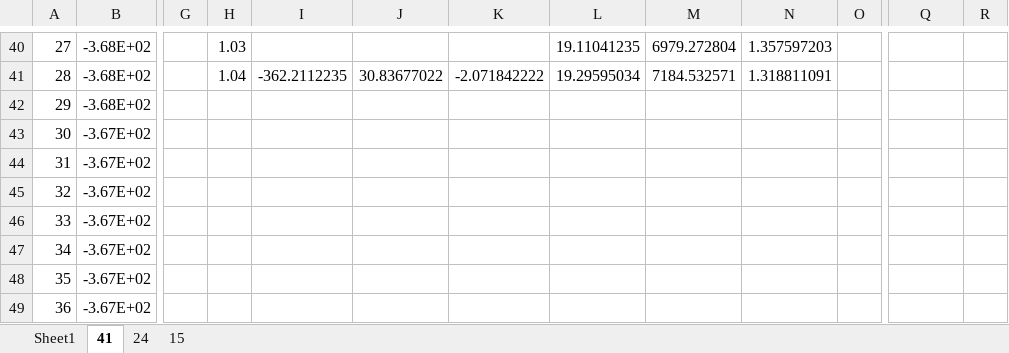
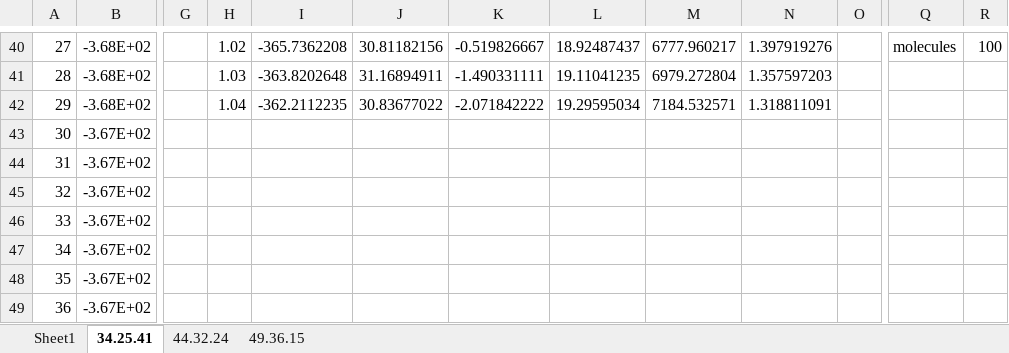
Before and after one commit to benbeeler/spreadsheets, an Excel workbook: SALT/LiCl-KCl-NaCl.xlsx, sheet 34.25.41, drawn as a sheet; only a part is shown, gaps mark what is left out; values as stored, in another font and other column widths than the file's, no borders; charts and pictures not drawn; the diff covers the shown part only; the diff names each change by its address in the sheet, - before the commit and + after, or states it on an @@ line.

```diff
--- a/SALT/LiCl-KCl-NaCl.xlsx (sheet 34.25.41)
+++ b/SALT/LiCl-KCl-NaCl.xlsx (sheet 34.25.41)
-sheet tab: 41
+sheet tab: 34.25.41
-sheet tab: 24
+sheet tab: 44.32.24
-sheet tab: 15
+sheet tab: 49.36.15
-H40: 1.03
+H40: 1.02
-I40: (empty)
+I40: -365.7362208
-J40: (empty)
+J40: 30.81182156
-K40: (empty)
+K40: -0.519826667
-L40: 19.11041235
+L40: 18.92487437
-M40: 6979.272804
+M40: 6777.960217
-N40: 1.357597203
+N40: 1.397919276
-Q40: (empty)
+Q40: molecules
-R40: (empty)
+R40: 100
-H41: 1.04
+H41: 1.03
-I41: -362.2112235
+I41: -363.8202648
-J41: 30.83677022
+J41: 31.16894911
-K41: -2.071842222
+K41: -1.490331111
-L41: 19.29595034
+L41: 19.11041235
-M41: 7184.532571
+M41: 6979.272804
-N41: 1.318811091
+N41: 1.357597203
-H42: (empty)
+H42: 1.04
-I42: (empty)
+I42: -362.2112235
-J42: (empty)
+J42: 30.83677022
-K42: (empty)
+K42: -2.071842222
-L42: (empty)
+L42: 19.29595034
-M42: (empty)
+M42: 7184.532571
-N42: (empty)
+N42: 1.318811091
```
Also changed, not shown: 2 added rows, 2 removed rows, 64 edited cells and cell formats elsewhere in this sheet, sheet 44.32.24, sheet 49.36.15, formulas that keep their value, charts or pictures, SALT/NaCl-UCl3-production.xlsx, SALT/Zmethod_KCl.xlsx.
